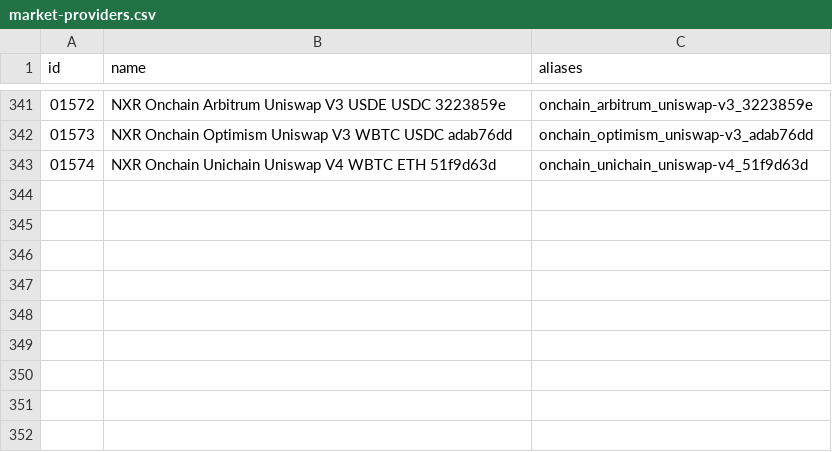
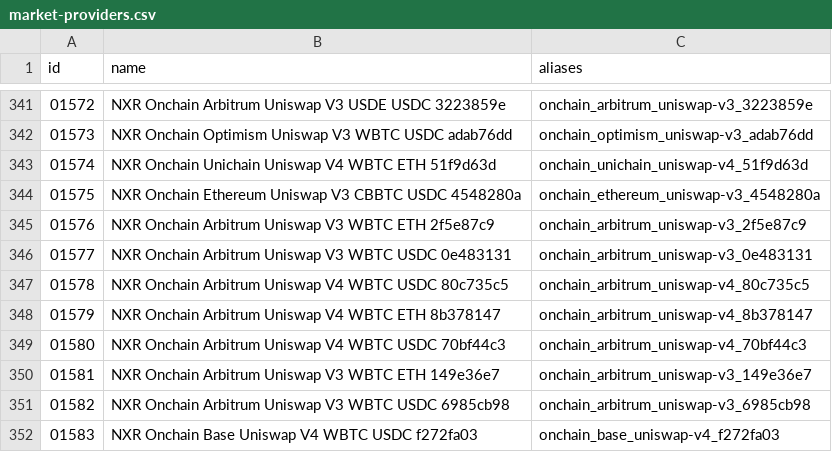
Before and after one commit to nxrates/mitch, a CSV file: ids/market-providers.csv, drawn as a sheet; only a part is shown, gaps mark what is left out; the diff names each change by its address in the sheet, - before the commit and + after, or states it on an @@ line.

Commit message:
feat(ids): WBTC/cbBTC pools 1575-1583

```diff
--- a/ids/market-providers.csv
+++ b/ids/market-providers.csv
+row 344: 01575 | NXR Onchain Ethereum Uniswap V3 CBBTC USDC 4548280a | onchain_ethereum_uniswap-v3_4548280a
+row 345: 01576 | NXR Onchain Arbitrum Uniswap V3 WBTC ETH 2f5e87c9 | onchain_arbitrum_uniswap-v3_2f5e87c9
+row 346: 01577 | NXR Onchain Arbitrum Uniswap V3 WBTC USDC 0e483131 | onchain_arbitrum_uniswap-v3_0e483131
+row 347: 01578 | NXR Onchain Arbitrum Uniswap V4 WBTC USDC 80c735c5 | onchain_arbitrum_uniswap-v4_80c735c5
+row 348: 01579 | NXR Onchain Arbitrum Uniswap V4 WBTC ETH 8b378147 | onchain_arbitrum_uniswap-v4_8b378147
+row 349: 01580 | NXR Onchain Arbitrum Uniswap V4 WBTC USDC 70bf44c3 | onchain_arbitrum_uniswap-v4_70bf44c3
+row 350: 01581 | NXR Onchain Arbitrum Uniswap V3 WBTC ETH 149e36e7 | onchain_arbitrum_uniswap-v3_149e36e7
+row 351: 01582 | NXR Onchain Arbitrum Uniswap V3 WBTC USDC 6985cb98 | onchain_arbitrum_uniswap-v3_6985cb98
+row 352: 01583 | NXR Onchain Base Uniswap V4 WBTC USDC f272fa03 | onchain_base_uniswap-v4_f272fa03
```
